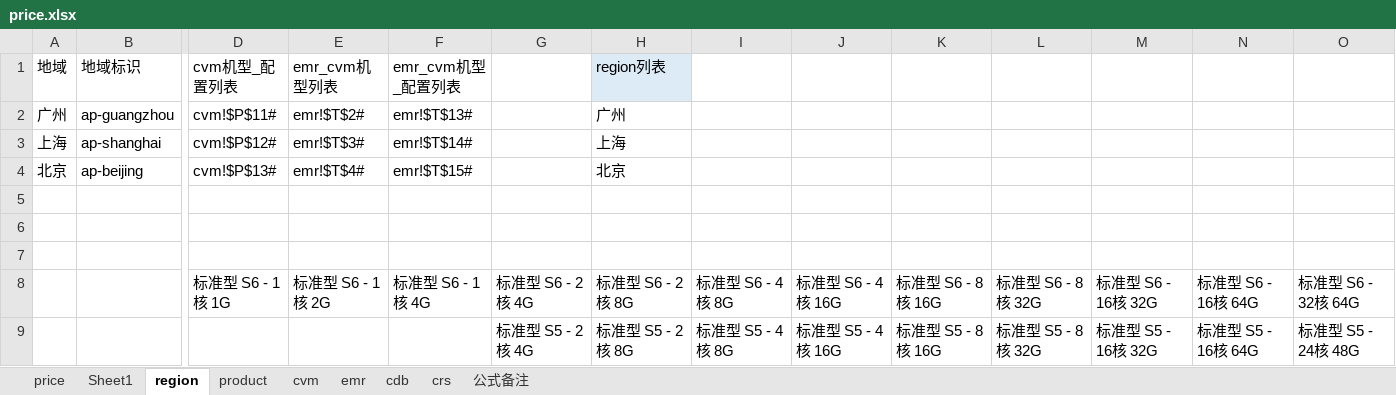
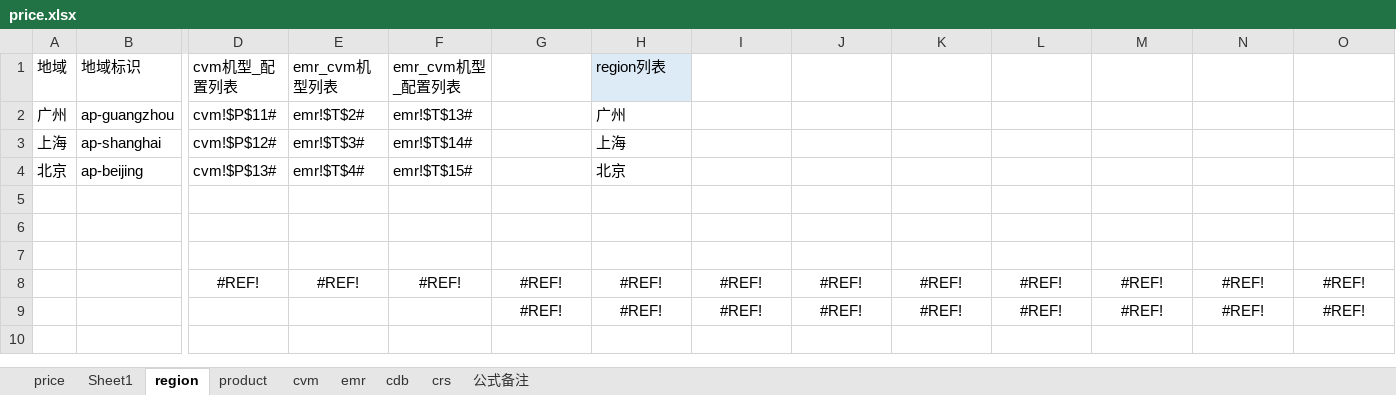
Before and after one commit to chen56/qcloud-price, an Excel workbook: price.xlsx, sheet region, drawn as a sheet; only a part is shown, gaps mark what is left out; values as stored, in another font and other column widths than the file's, no borders; table styles not drawn; removed rows and columns are numbered as before the commit, all else as after; rows hold the shown columns only; the diff names each change by its address in the sheet, - before the commit and + after, or states it on an @@ line.

```diff
--- a/price.xlsx (sheet region)
+++ b/price.xlsx (sheet region)
-row 8:  |  | 标准型 S6 - 1核 1G | 标准型 S6 - 1核 2G | 标准型 S6 - 1核 4G | 标准型 S6 - 2核 4G | 标准型 S6 - 2核 8G | 标准型 S6 - 4核 8G | 标准型 S6 - 4核 16G | 标准型 S6 - 8核 16G | 标准型 S6 - 8核 32G | 标准型 S6 - 16核 32G | 标准型 S6 - 16核 64G | 标准型 S6 - 32核 64G
-row 9:  |  |  |  |  | 标准型 S5 - 2核 4G | 标准型 S5 - 2核 8G | 标准型 S5 - 4核 8G | 标准型 S5 - 4核 16G | 标准型 S5 - 8核 16G | 标准型 S5 - 8核 32G | 标准型 S5 - 16核 32G | 标准型 S5 - 16核 64G | 标准型 S5 - 24核 48G
+row 8:  |  | #REF! | #REF! | #REF! | #REF! | #REF! | #REF! | #REF! | #REF! | #REF! | #REF! | #REF! | #REF!
+row 9:  |  |  |  |  | #REF! | #REF! | #REF! | #REF! | #REF! | #REF! | #REF! | #REF! | #REF!
```
Also changed, not shown: sheet cvm, sheet emr, sheet price, sheet product, charts or pictures, qcloud/product.xlsx, 2 other files.
